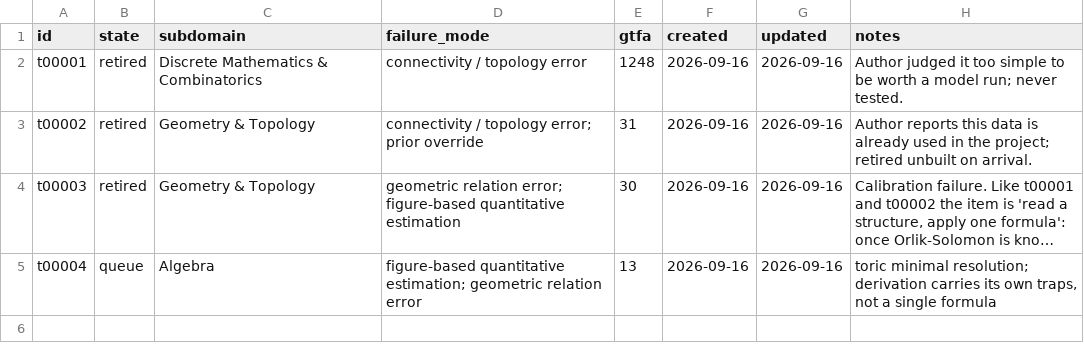
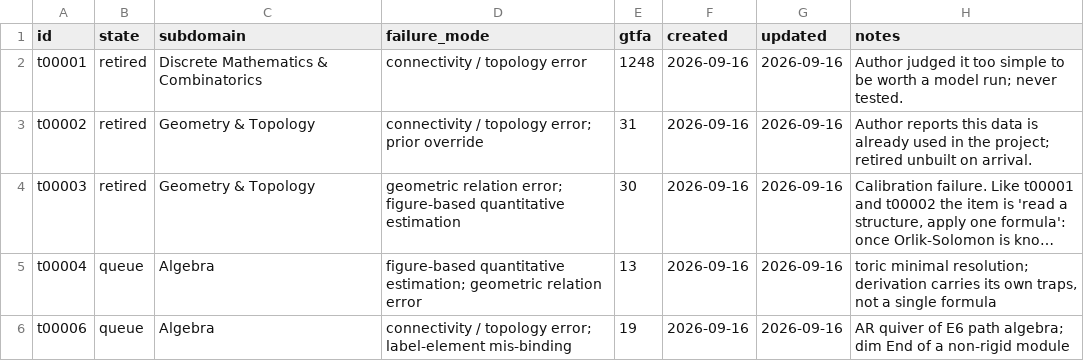
Before and after one commit to superfastdever/Lumiere_Math, a CSV file: tasks/_index/registry.csv, drawn as a sheet; long unchanged cells end in …; the diff names each change by its address in the sheet, - before the commit and + after, or states it on an @@ line.

```diff
--- a/tasks/_index/registry.csv
+++ b/tasks/_index/registry.csv
+row 6: t00006 | queue | Algebra | connectivity / topology error; label-element mis-binding | 19 | 2026-09-16 | 2026-09-16 | AR quiver of E6 path algebra; dim End of a non-rigid module
```
Also changed, not shown: tasks/_index/fingerprints.tsv, 15 other files.
